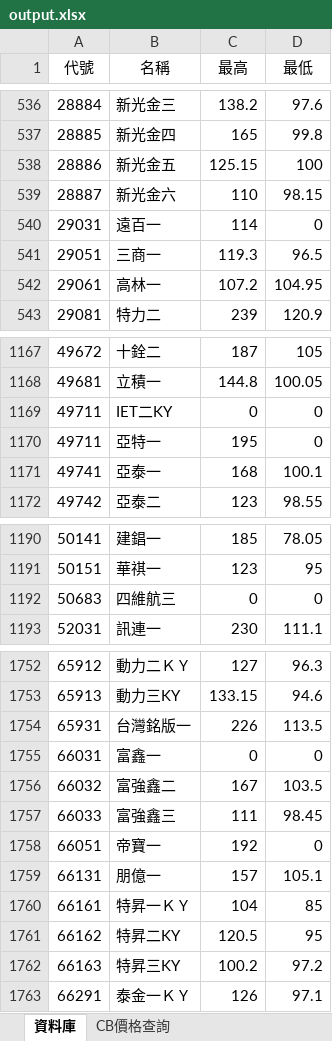
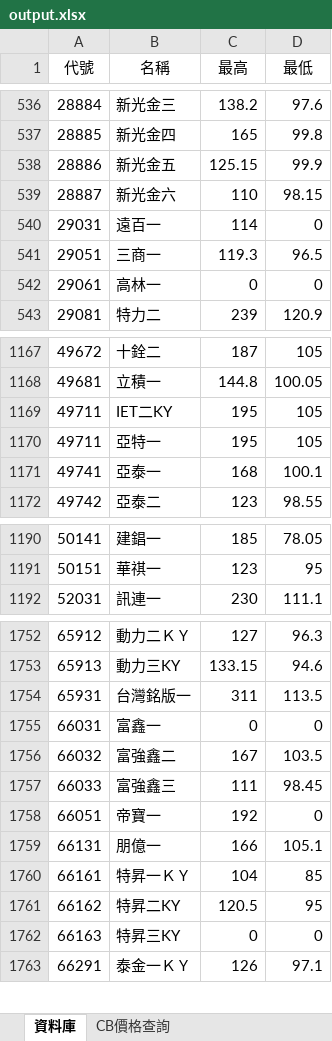
Before and after one commit to rexdashu168/cb168, an Excel workbook: output.xlsx, sheet 資料庫, drawn as a sheet; only a part is shown, gaps mark what is left out; values as stored, in another font and other column widths than the file's, no borders; removed rows and columns are numbered as before the commit, all else as after; the diff covers the shown part only; the diff names each change by its address in the sheet, - before the commit and + after, or states it on an @@ line.

```diff
--- a/output.xlsx (sheet 資料庫)
+++ b/output.xlsx (sheet 資料庫)
-D538 (最低): 100
+D538 (最低): 99.9
-C542 (最高): 107.2
+C542 (最高): 0
-D542 (最低): 104.95
+D542 (最低): 0
-C1169 (最高): 0
+C1169 (最高): 195
-D1169:D1170 (最低): 0
+D1169:D1170 (最低): 105
-row 1192: 50683 | 四維航三 | 0 | 0
-C1754 (最高): 226
+C1754 (最高): 311
-C1759 (最高): 157
+C1759 (最高): 166
-C1762 (最高): 100.2
+C1762 (最高): 0
-D1762 (最低): 97.2
+D1762 (最低): 0
```
Also changed, not shown: 1 added row, 52 edited cells and cell formats elsewhere in this sheet, sheet CB價格查詢.
